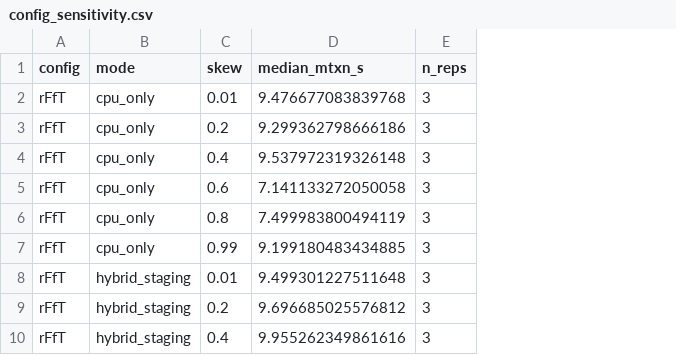
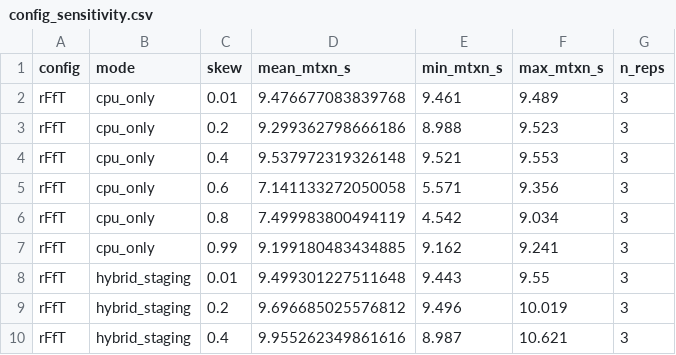
Before and after one commit to ChrisJTab/EGAD_Code, a CSV file: EGAD_plotting/figures/config_sensitivity.csv, drawn as a sheet; only a part is shown; the diff names each change by its address in the sheet, - before the commit and + after, or states it on an @@ line.

```diff
--- a/EGAD_plotting/figures/config_sensitivity.csv
+++ b/EGAD_plotting/figures/config_sensitivity.csv
+column E (min_mtxn_s), rows 2-10: 9.461 | 8.988 | 9.521 | 5.571 | 4.542 | 9.162 | 9.443 | 9.496 | 8.987
+column F (max_mtxn_s), rows 2-10: 9.489 | 9.523 | 9.553 | 9.356 | 9.034 | 9.241 | 9.55 | 10.019 | 10.621
-D1: median_mtxn_s
+D1: mean_mtxn_s
```
Also changed, not shown: EGAD_plotting/figures/cache_sensitivity.csv, EGAD_plotting/figures/record_size.csv, 34 other files.
